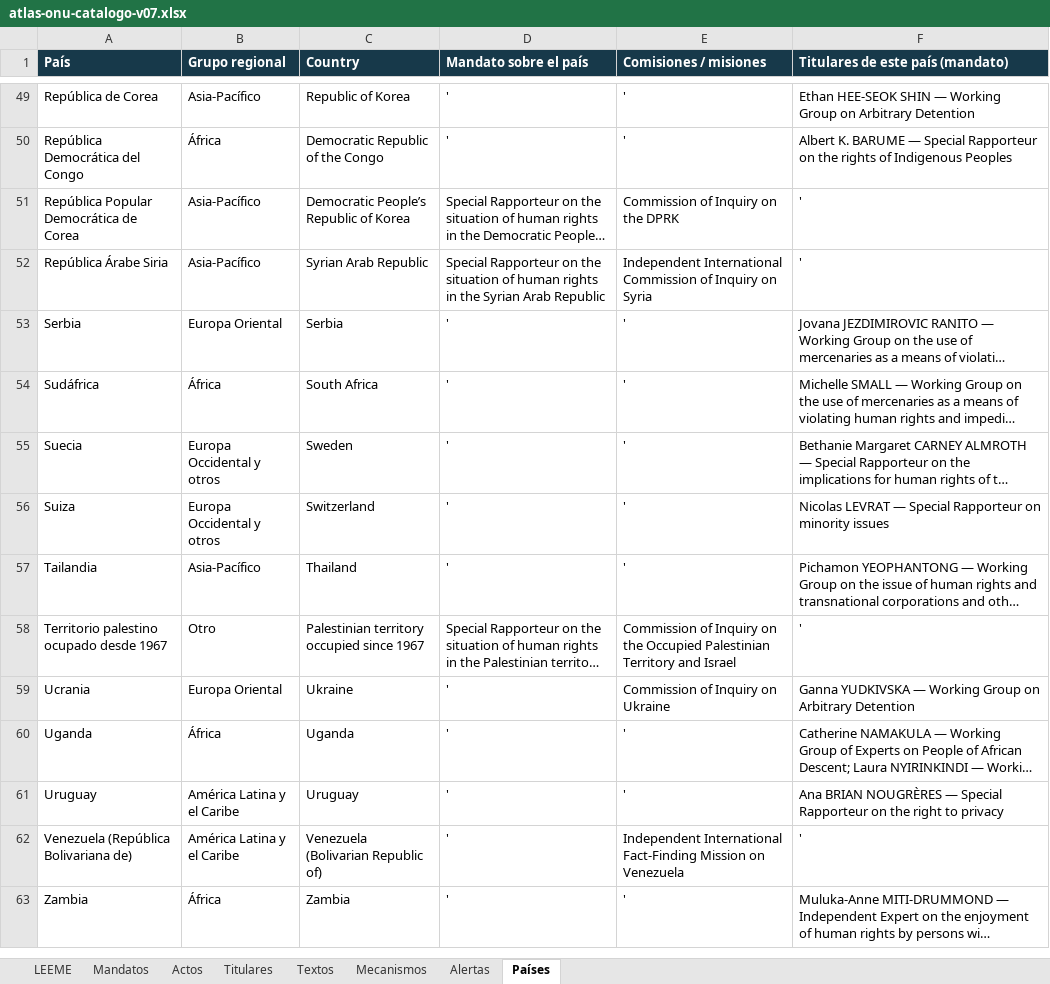
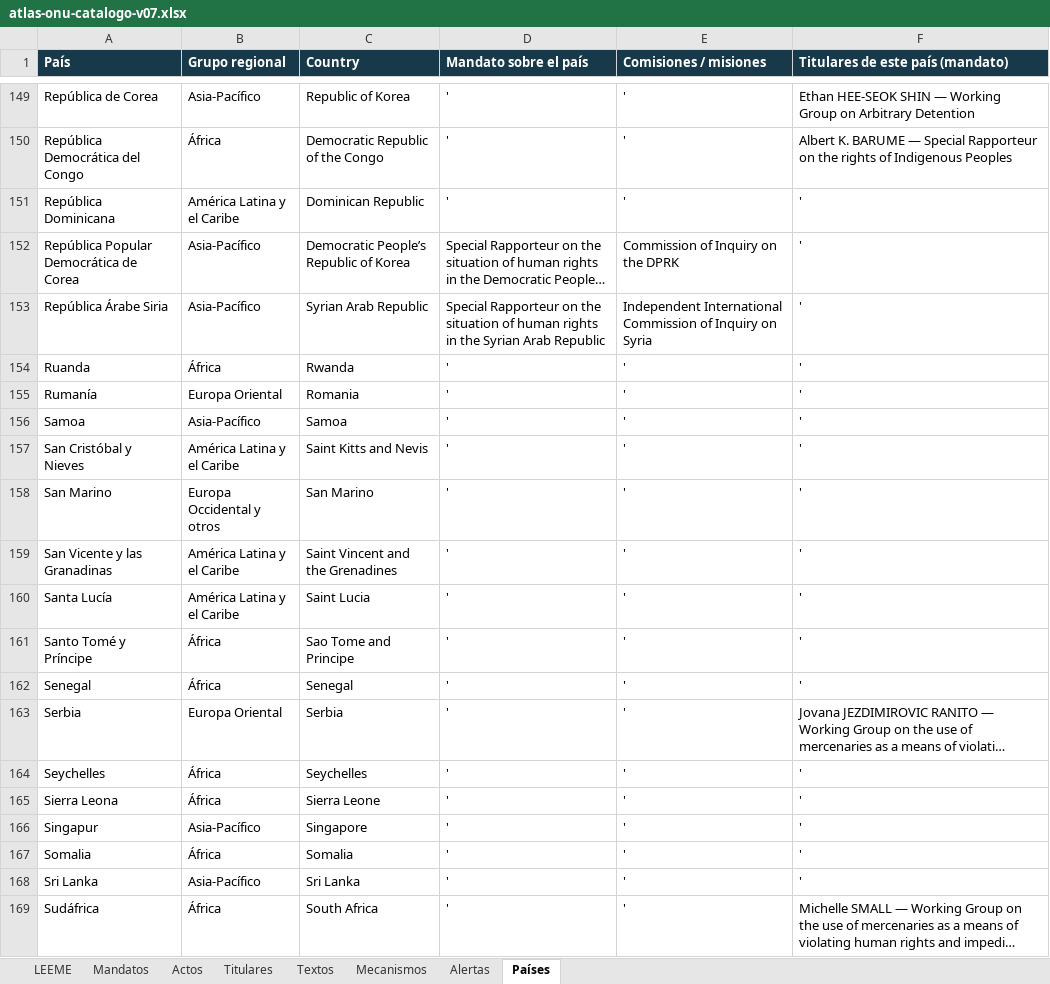
Before and after one commit to sukima-labs/atlasonu, an Excel workbook: data/atlas-onu-catalogo-v07.xlsx, sheet Países, drawn as a sheet; only a part is shown, gaps mark what is left out; the shorter side is filled out with more unchanged rows; long unchanged cells end in …; values as stored, in another font and other column widths than the file's, no borders; the diff covers the shown part only; the diff names each change by its address in the sheet, - before the commit and + after, or states it on an @@ line.

```diff
--- a/data/atlas-onu-catalogo-v07.xlsx (sheet Países)
+++ b/data/atlas-onu-catalogo-v07.xlsx (sheet Países)
+row 151: República Dominicana | América Latina y el Caribe | Dominican Republic | ' | ' | '
+row 154: Ruanda | África | Rwanda | ' | ' | '
+row 155: Rumanía | Europa Oriental | Romania | ' | ' | '
+row 156: Samoa | Asia-Pacífico | Samoa | ' | ' | '
+row 157: San Cristóbal y Nieves | América Latina y el Caribe | Saint Kitts and Nevis | ' | ' | '
+row 158: San Marino | Europa Occidental y otros | San Marino | ' | ' | '
+row 159: San Vicente y las Granadinas | América Latina y el Caribe | Saint Vincent and the Grenadines | ' | ' | '
+row 160: Santa Lucía | América Latina y el Caribe | Saint Lucia | ' | ' | '
+row 161: Santo Tomé y Príncipe | África | Sao Tome and Principe | ' | ' | '
+row 162: Senegal | África | Senegal | ' | ' | '
+row 164: Seychelles | África | Seychelles | ' | ' | '
+row 165: Sierra Leona | África | Sierra Leone | ' | ' | '
+row 166: Singapur | Asia-Pacífico | Singapore | ' | ' | '
+row 167: Somalia | África | Somalia | ' | ' | '
+row 168: Sri Lanka | Asia-Pacífico | Sri Lanka | ' | ' | '
```
Also changed, not shown: 119 added rows elsewhere in this sheet, 14 other files.
